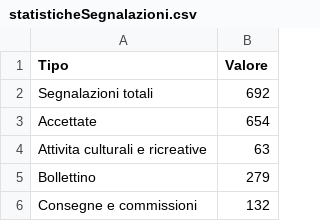
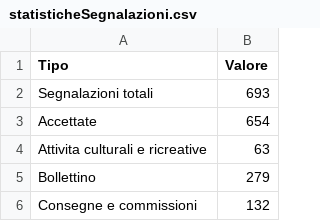
Before and after one commit to emergenzeHack/europehelp.info_data, a CSV file: statisticheSegnalazioni.csv, drawn as a sheet; only a part is shown.

Commit message:
Aggiorno statistiche sulle segnalazioni

```diff
--- a/statisticheSegnalazioni.csv
+++ b/statisticheSegnalazioni.csv
@@ -1,3 +1,3 @@
 Tipo,Valore
-Segnalazioni totali,692
+Segnalazioni totali,693
 Accettate,654
```
